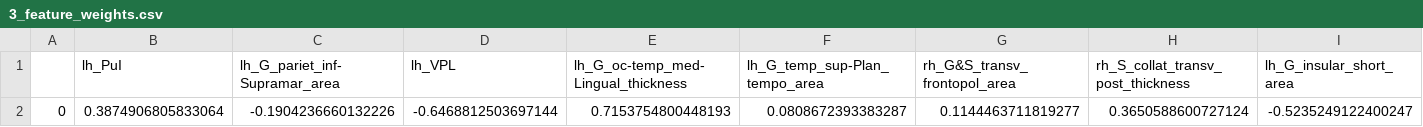
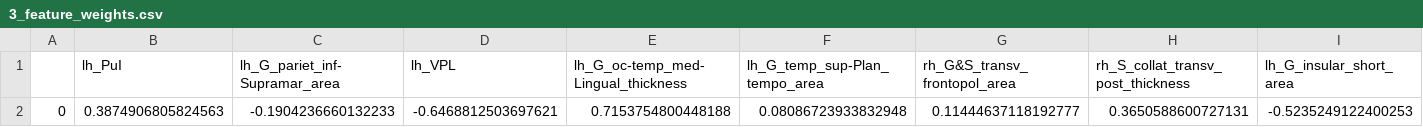
Before and after one commit to latypovt/MSTN_GM, a CSV file: out/3_feature_weights.csv, drawn as a sheet; only a part is shown; removed rows and columns are numbered as before the commit, all else as after; rows hold the shown columns only; the diff names each change by its address in the sheet, - before the commit and + after, or states it on an @@ line.

```diff
--- a/out/3_feature_weights.csv
+++ b/out/3_feature_weights.csv
-row 2: 0 | 0.3874906805833064 | -0.1904236660132226 | -0.6468812503697144 | 0.7153754800448193 | 0.0808672393383287 | 0.1144463711819277 | 0.3650588600727124 | -0.5235249122400247
+row 2: 0 | 0.3874906805824563 | -0.1904236660132233 | -0.6468812503697621 | 0.7153754800448188 | 0.08086723933832948 | 0.11444637118192777 | 0.3650588600727131 | -0.5235249122400253
```
Also changed, not shown: out/1_feature_weights.csv, out/2_feature_weights.csv, 10 other files.
